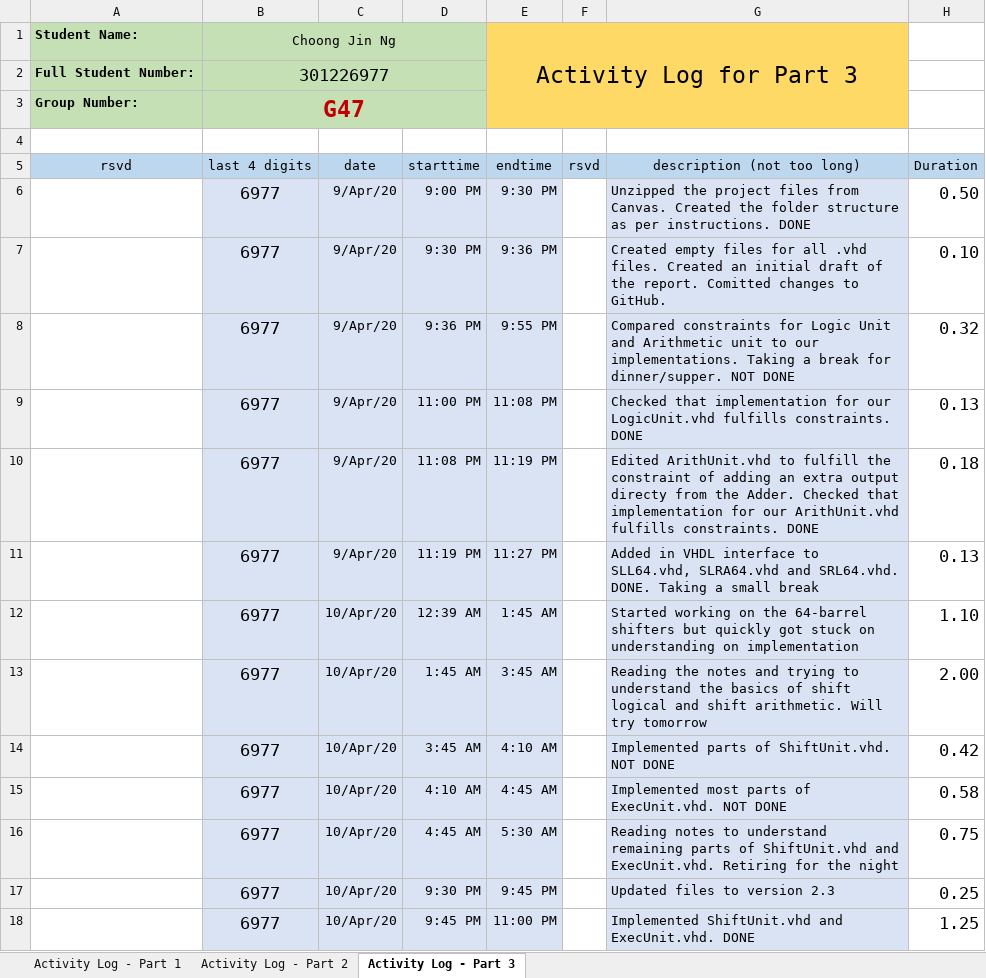
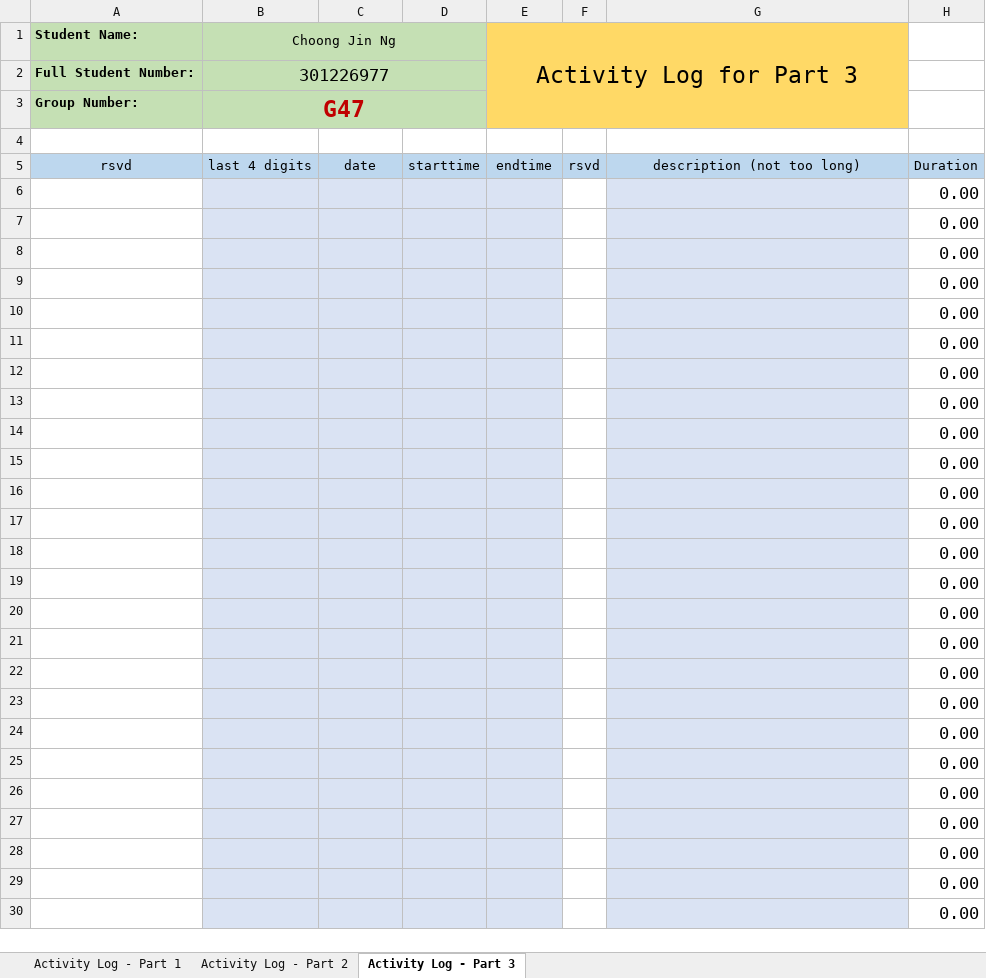
Before and after one commit to cjinn/ensc350-finalprojectpart2, an Excel workbook: ExU/Documentation/FP-log-G47-6977-350-1201.xlsx, sheet Activity Log - Part 3, drawn as a sheet; only a part is shown; the shorter side is filled out with more unchanged rows; values as stored, in another font and other column widths than the file's, no borders; conditional formats not drawn; removed rows and columns are numbered as before the commit, all else as after; the diff covers the shown part only; the diff names each change by its address in the sheet, - before the commit and + after, or states it on an @@ line.

```diff
--- a/ExU/Documentation/FP-log-G47-6977-350-1201.xlsx (sheet Activity Log - Part 3)
+++ b/ExU/Documentation/FP-log-G47-6977-350-1201.xlsx (sheet Activity Log - Part 3)
-row 6:  | 6977 | 9/Apr/20 | 9:00 PM | 9:30 PM |  | Unzipped the project files from Canvas. Created the folder structure as per instructions. DONE | 0.50
-row 7:  | 6977 | 9/Apr/20 | 9:30 PM | 9:36 PM |  | Created empty files for all .vhd files. Created an initial draft of the report. Comitted changes to GitHub. | 0.10
-row 8:  | 6977 | 9/Apr/20 | 9:36 PM | 9:55 PM |  | Compared constraints for Logic Unit and Arithmetic unit to our implementations. Taking a break for dinner/supper. NOT DONE | 0.32
-row 9:  | 6977 | 9/Apr/20 | 11:00 PM | 11:08 PM |  | Checked that implementation for our LogicUnit.vhd fulfills constraints. DONE | 0.13
-row 10:  | 6977 | 9/Apr/20 | 11:08 PM | 11:19 PM |  | Edited ArithUnit.vhd to fulfill the constraint of adding an extra output directy from the Adder. Checked that implementation for our ArithUnit.vhd fulfills constraints. DONE | 0.18
-row 11:  | 6977 | 9/Apr/20 | 11:19 PM | 11:27 PM |  | Added in VHDL interface to SLL64.vhd, SLRA64.vhd and SRL64.vhd. DONE. Taking a small break | 0.13
-row 12:  | 6977 | 10/Apr/20 | 12:39 AM | 1:45 AM |  | Started working on the 64-barrel shifters but quickly got stuck on understanding on implementation | 1.10
-row 13:  | 6977 | 10/Apr/20 | 1:45 AM | 3:45 AM |  | Reading the notes and trying to understand the basics of shift logical and shift arithmetic. Will try tomorrow | 2.00
-row 14:  | 6977 | 10/Apr/20 | 3:45 AM | 4:10 AM |  | Implemented parts of ShiftUnit.vhd. NOT DONE | 0.42
-row 15:  | 6977 | 10/Apr/20 | 4:10 AM | 4:45 AM |  | Implemented most parts of ExecUnit.vhd. NOT DONE | 0.58
-row 16:  | 6977 | 10/Apr/20 | 4:45 AM | 5:30 AM |  | Reading notes to understand remaining parts of ShiftUnit.vhd and ExecUnit.vhd. Retiring for the night | 0.75
-row 17:  | 6977 | 10/Apr/20 | 9:30 PM | 9:45 PM |  | Updated files to version 2.3 | 0.25
-row 18:  | 6977 | 10/Apr/20 | 9:45 PM | 11:00 PM |  | Implemented ShiftUnit.vhd and ExecUnit.vhd. DONE | 1.25
```
Also changed, not shown: 26 added rows, 13 removed rows, 1 edited cell and cell formats elsewhere in this sheet, sheet Activity Log - Part 2, sheet Activity Log - Part 1, formulas that keep their value.
